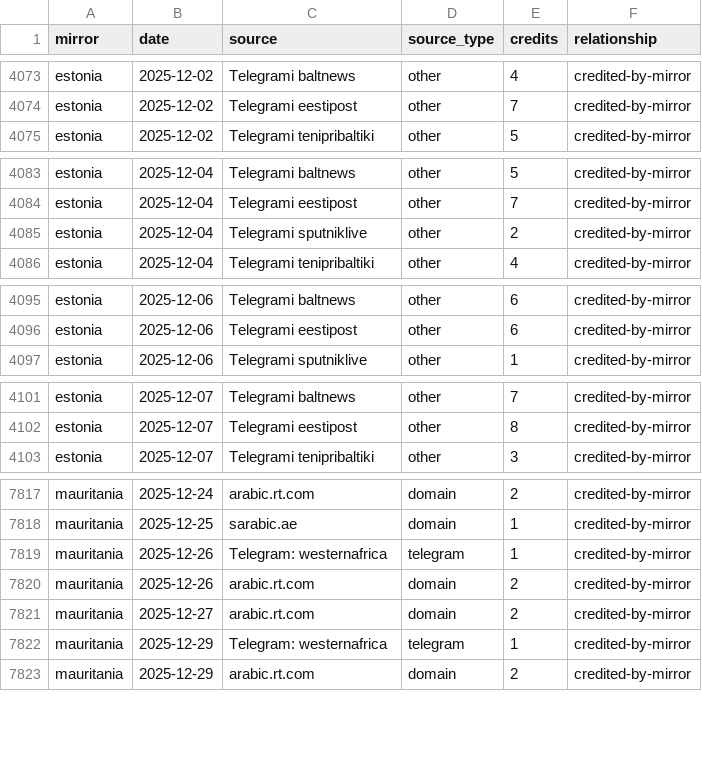
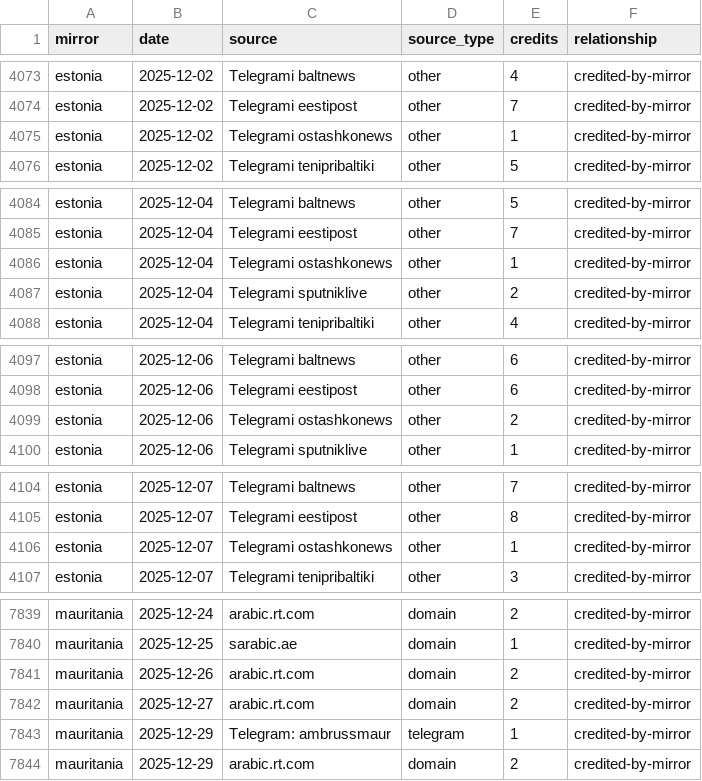
Before and after one commit to abognar-git/poisoned-well, a CSV file: data/panel/mirror_source_day/2025-12.csv, drawn as a sheet; only a part is shown, gaps mark what is left out; the diff covers the shown part only.

```diff
--- a/data/panel/mirror_source_day/2025-12.csv
+++ b/data/panel/mirror_source_day/2025-12.csv
@@ -4074,2 +4074,3 @@ estonia,2025-12-02,Telegrami baltnews,other,4,credited-by-mirror
 estonia,2025-12-02,Telegrami eestipost,other,7,credited-by-mirror
+estonia,2025-12-02,Telegrami ostashkonews,other,1,credited-by-mirror
 estonia,2025-12-02,Telegrami tenipribaltiki,other,5,credited-by-mirror
@@ -4084,2 +4085,3 @@ estonia,2025-12-04,Telegrami baltnews,other,5,credited-by-mirror
 estonia,2025-12-04,Telegrami eestipost,other,7,credited-by-mirror
+estonia,2025-12-04,Telegrami ostashkonews,other,1,credited-by-mirror
 estonia,2025-12-04,Telegrami sputniklive,other,2,credited-by-mirror
@@ -4096,2 +4098,3 @@ estonia,2025-12-06,Telegrami baltnews,other,6,credited-by-mirror
 estonia,2025-12-06,Telegrami eestipost,other,6,credited-by-mirror
+estonia,2025-12-06,Telegrami ostashkonews,other,2,credited-by-mirror
 estonia,2025-12-06,Telegrami sputniklive,other,1,credited-by-mirror
@@ -4102,2 +4105,3 @@ estonia,2025-12-07,Telegrami baltnews,other,7,credited-by-mirror
 estonia,2025-12-07,Telegrami eestipost,other,8,credited-by-mirror
+estonia,2025-12-07,Telegrami ostashkonews,other,1,credited-by-mirror
 estonia,2025-12-07,Telegrami tenipribaltiki,other,3,credited-by-mirror
@@ -7818,6 +7840,5 @@ mauritania,2025-12-24,arabic.rt.com,domain,2,credited-by-mirror
 mauritania,2025-12-25,sarabic.ae,domain,1,credited-by-mirror
-mauritania,2025-12-26,Telegram: westernafrica,telegram,1,credited-by-mirror
 mauritania,2025-12-26,arabic.rt.com,domain,2,credited-by-mirror
 mauritania,2025-12-27,arabic.rt.com,domain,2,credited-by-mirror
-mauritania,2025-12-29,Telegram: westernafrica,telegram,1,credited-by-mirror
+mauritania,2025-12-29,Telegram: ambrussmaur,telegram,1,credited-by-mirror
 mauritania,2025-12-29,arabic.rt.com,domain,2,credited-by-mirror
```
Also changed, not shown: 18 added rows elsewhere in this file, data/panel/mirror_source_day/2025-11.csv, data/panel/mirror_source_day/2026-03.csv, 34 other files.
